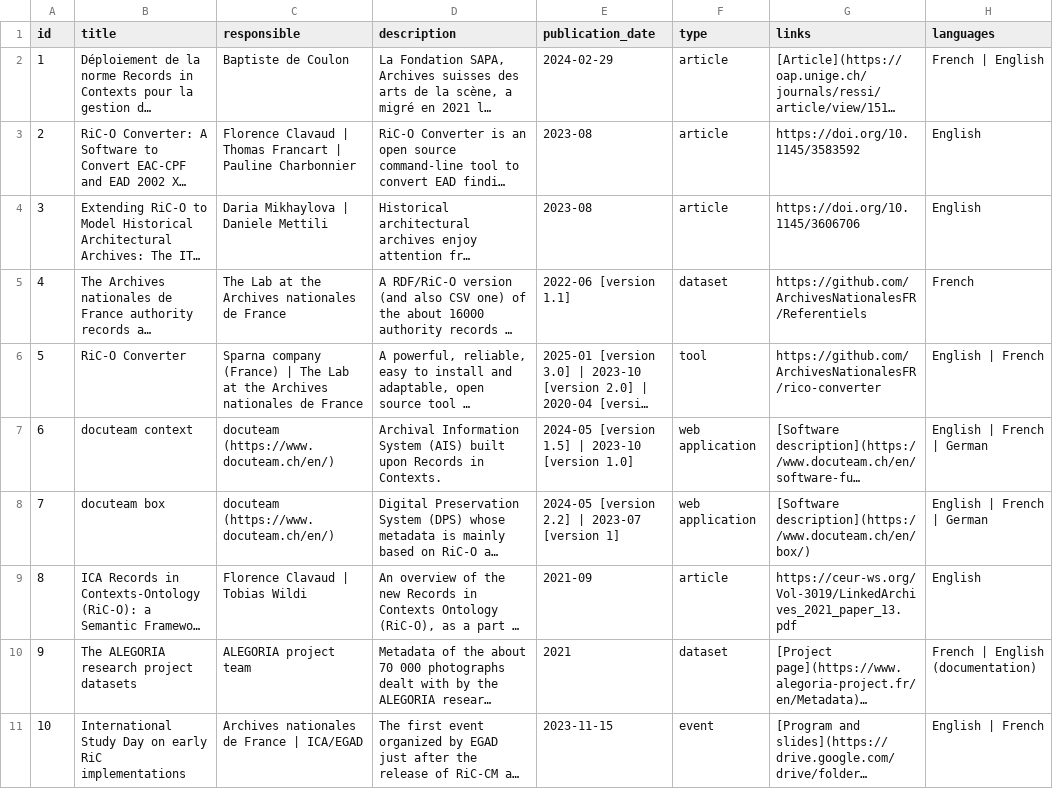
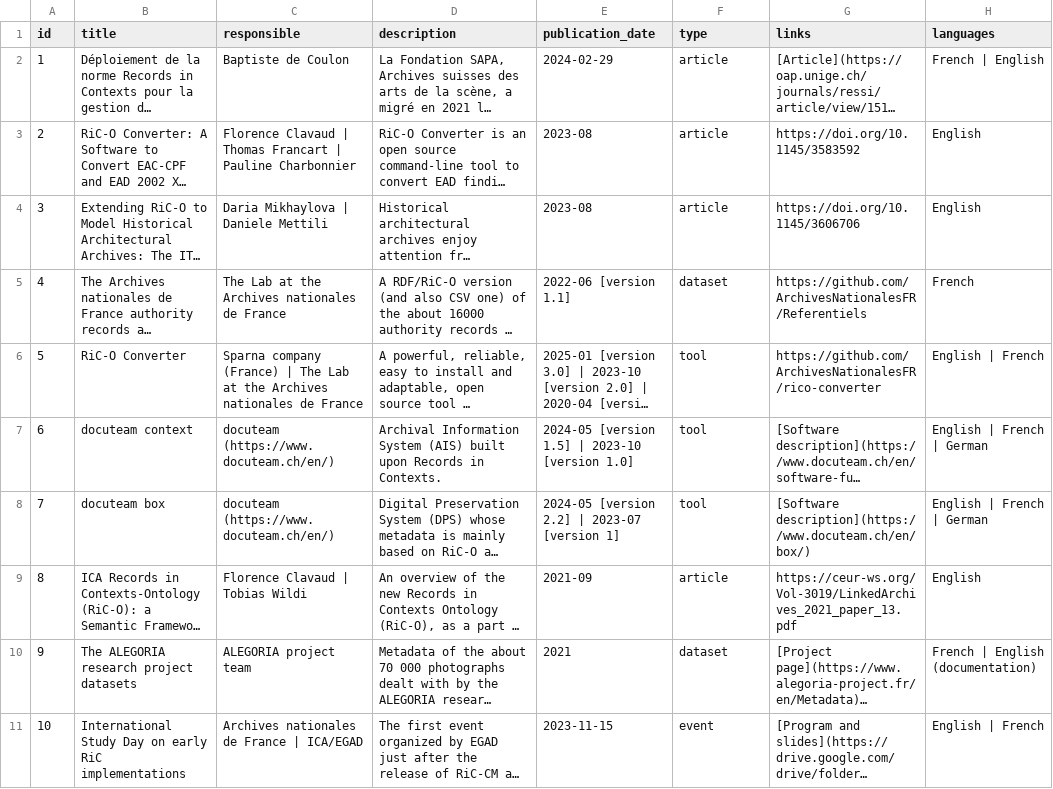
Before and after one commit to ICA-EGAD/RiC-ResourceList, a CSV file: master-document/resource_list.csv, drawn as a sheet; only a part is shown; long unchanged cells end in …; the diff names each change by its address in the sheet, - before the commit and + after, or states it on an @@ line.

```diff
--- a/master-document/resource_list.csv
+++ b/master-document/resource_list.csv
-F7:F8 (type): web application
+F7:F8 (type): tool
```
Also changed, not shown: 52 other files.
